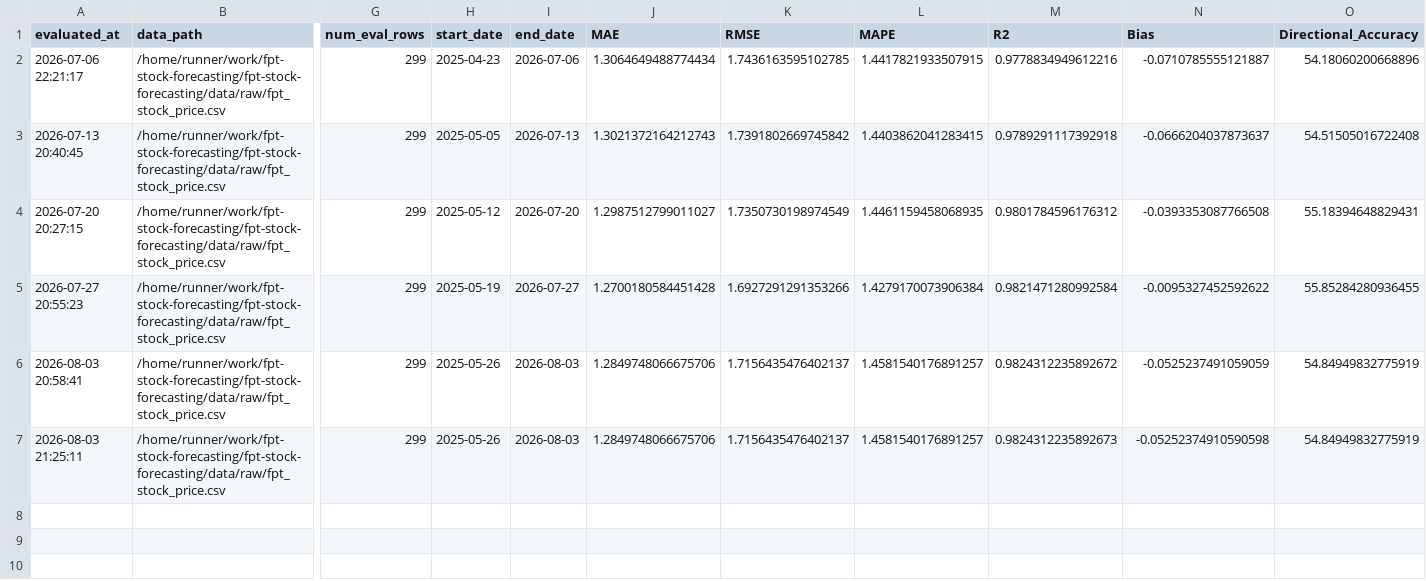
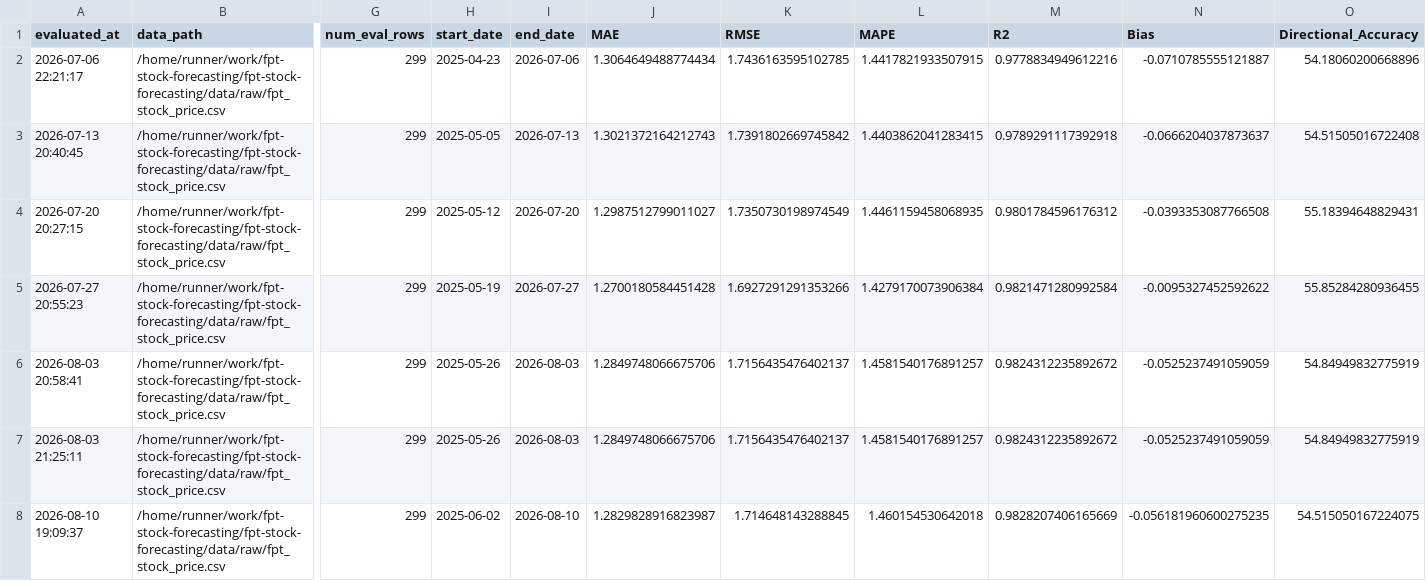
Before and after one commit to dlhdwan/fpt-stock-forecasting, a CSV file: artifacts/raw_fpt_only_residual_cnnlstm_transformer/output/evaluation_history.csv, drawn as a sheet; only a part is shown, gaps mark what is left out; rows hold the shown columns only; the diff names each change by its address in the sheet, - before the commit and + after, or states it on an @@ line.

```diff
--- a/artifacts/raw_fpt_only_residual_cnnlstm_transformer/output/evaluation_history.csv
+++ b/artifacts/raw_fpt_only_residual_cnnlstm_transformer/output/evaluation_history.csv
-M7 (R2): 0.9824312235892673
+M7 (R2): 0.9824312235892672
-N7 (Bias): -0.05252374910590598
+N7 (Bias): -0.0525237491059059
+row 8: 2026-08-10 19:09:37 | /home/runner/work/fpt-stock-forecasting/fpt-stock-forecasting/data/raw/fpt_stock_price.csv | 299 | 2025-06-02 | 2026-08-10 | 1.2829828916823987 | 1.714648143288845 | 1.460154530642018 | 0.9828207406165669 | -0.056181960600275235 | 54.515050167224075
```
Also changed, not shown: artifacts/raw_fpt_only_residual_cnnlstm_transformer/output/weekly_evaluation.csv, artifacts/raw_fpt_only_residual_cnnlstm_transformer/output/weekly_predictions.csv, 3 other files.
